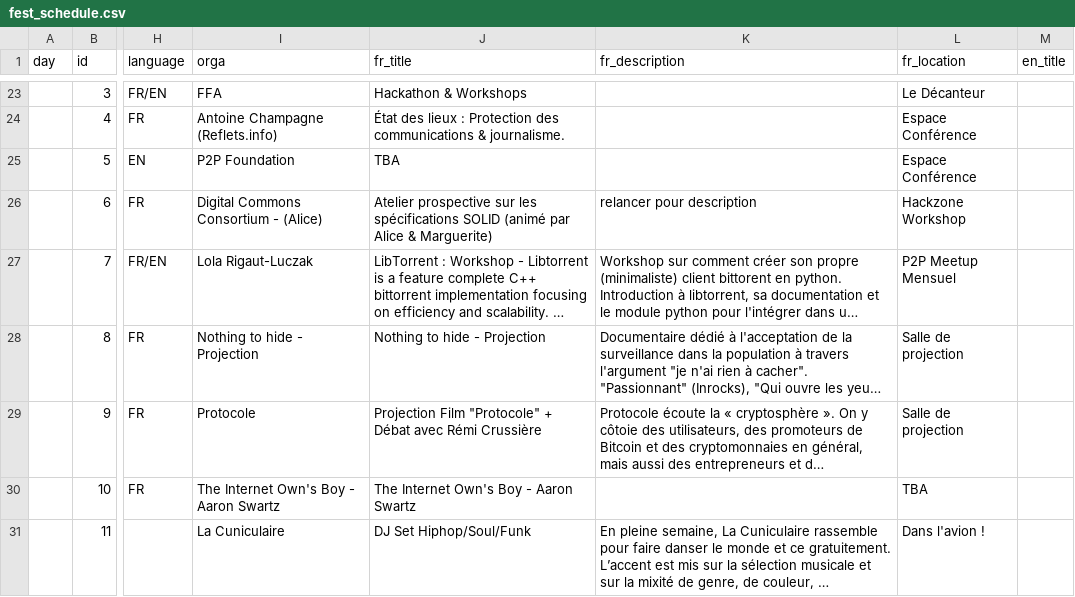
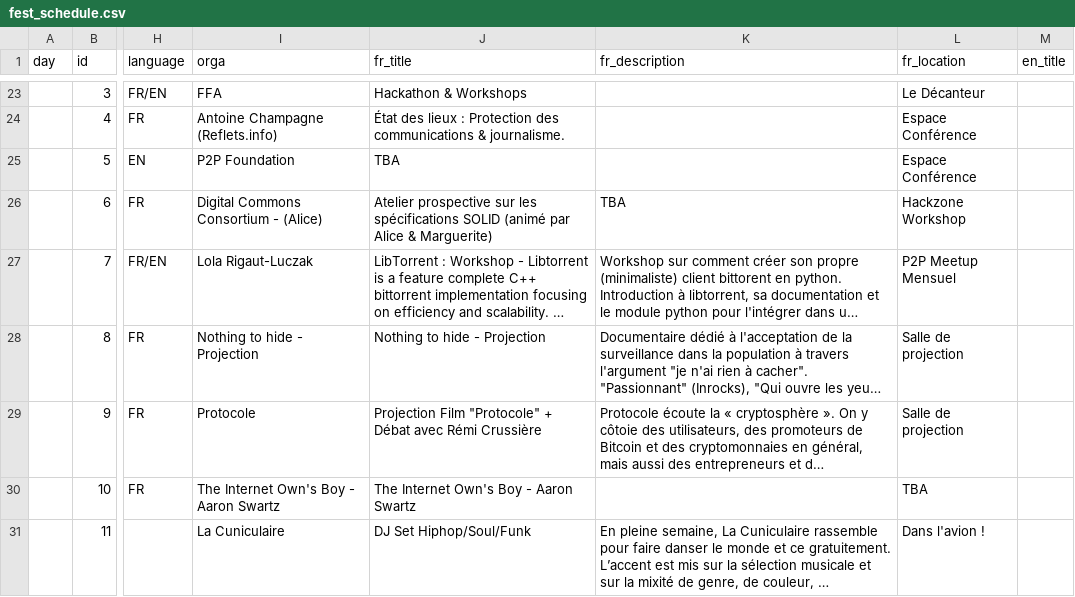
Before and after one commit to francep2p/p2p.paris, a CSV file: scripts/fest_schedule.csv, drawn as a sheet; only a part is shown, gaps mark what is left out; long unchanged cells end in …; the diff names each change by its address in the sheet, - before the commit and + after, or states it on an @@ line.

Commit message:
Fix typo

```diff
--- a/scripts/fest_schedule.csv
+++ b/scripts/fest_schedule.csv
-K26 (fr_description): relancer pour description
+K26 (fr_description): TBA
```
